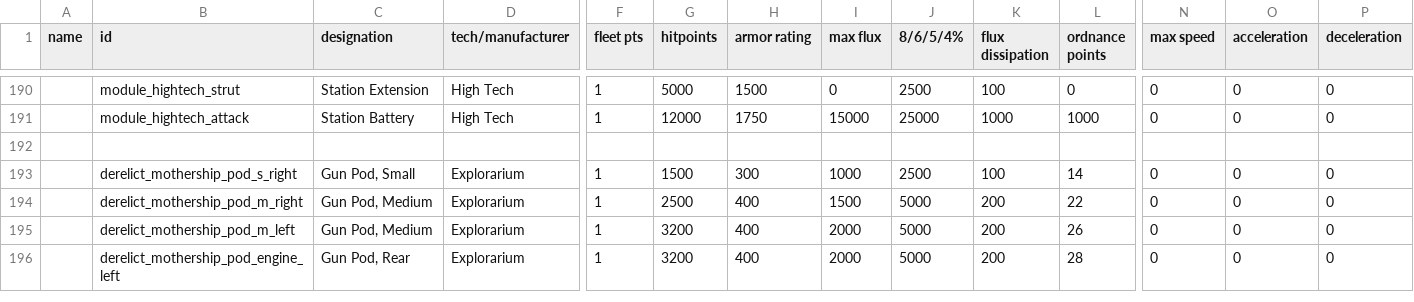
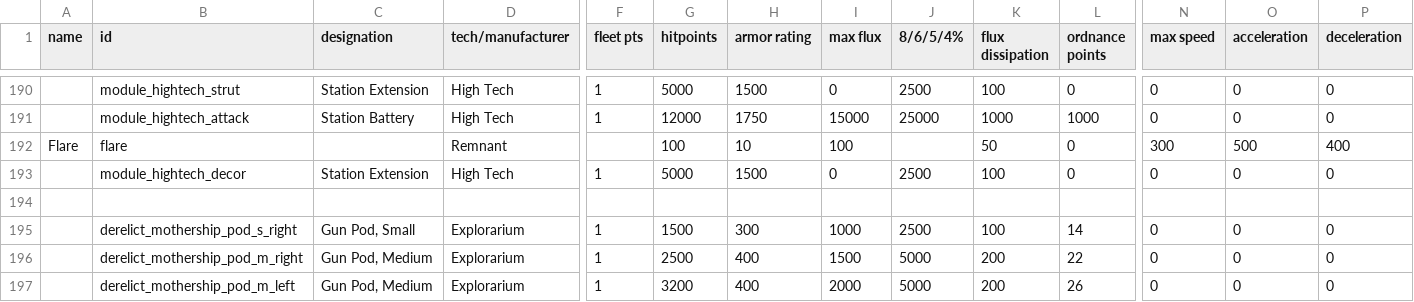
Before and after one commit to adybag14-cyber/starsectorquick, a CSV file: data/hulls/ship_data.csv, drawn as a sheet; only a part is shown, gaps mark what is left out; the shorter side is filled out with more unchanged rows; rows hold the shown columns only; the diff names each change by its address in the sheet, - before the commit and + after, or states it on an @@ line.

```diff
--- a/data/hulls/ship_data.csv
+++ b/data/hulls/ship_data.csv
+row 192: Flare | flare |  | Remnant |  | 100 | 10 | 100 |  | 50 | 0 | 300 | 500 | 400
+row 193:  | module_hightech_decor | Station Extension | High Tech | 1 | 5000 | 1500 | 0 | 2500 | 100 | 0 | 0 | 0 | 0
```
Also changed, not shown: 5 other files.
